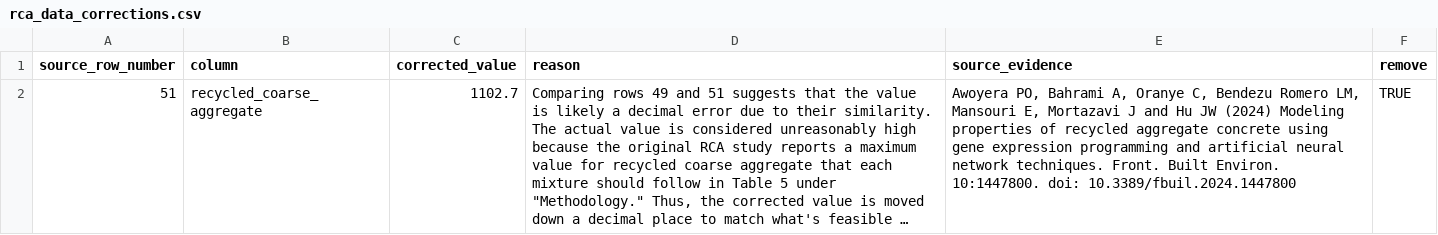
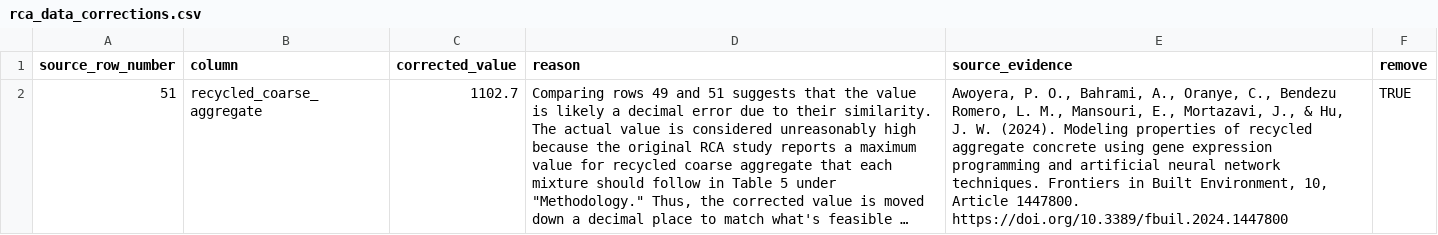
Before and after one commit to helloeveryone312-wq/Optimizing-Recycled-Aggregate-Concrete, a CSV file: data/rca_data_corrections.csv, drawn as a sheet; long unchanged cells end in …; the diff names each change by its address in the sheet, - before the commit and + after, or states it on an @@ line.

Commit message:
Update CSV header and correct citation formatting

```diff
--- a/data/rca_data_corrections.csv
+++ b/data/rca_data_corrections.csv
-E2 (source_evidence): Awoyera PO, Bahrami A, Oranye C, Bendezu Romero LM, Mansouri E, Mortazavi J and Hu JW (2024) Modeling properties of recycled aggregate concrete using gene expression programming and artificial neural network techniques. Front. Built Environ. 10:1447800. doi: 10.3389/fbuil.2024.1447800
+E2 (source_evidence): Awoyera, P. O., Bahrami, A., Oranye, C., Bendezu Romero, L. M., Mansouri, E., Mortazavi, J., & Hu, J. W. (2024). Modeling properties of recycled aggregate concrete using gene expression programming and artificial neural network techniques. Frontiers in Built Environment, 10, Article 1447800. https://doi.org/10.3389/fbuil.2024.1447800
```
